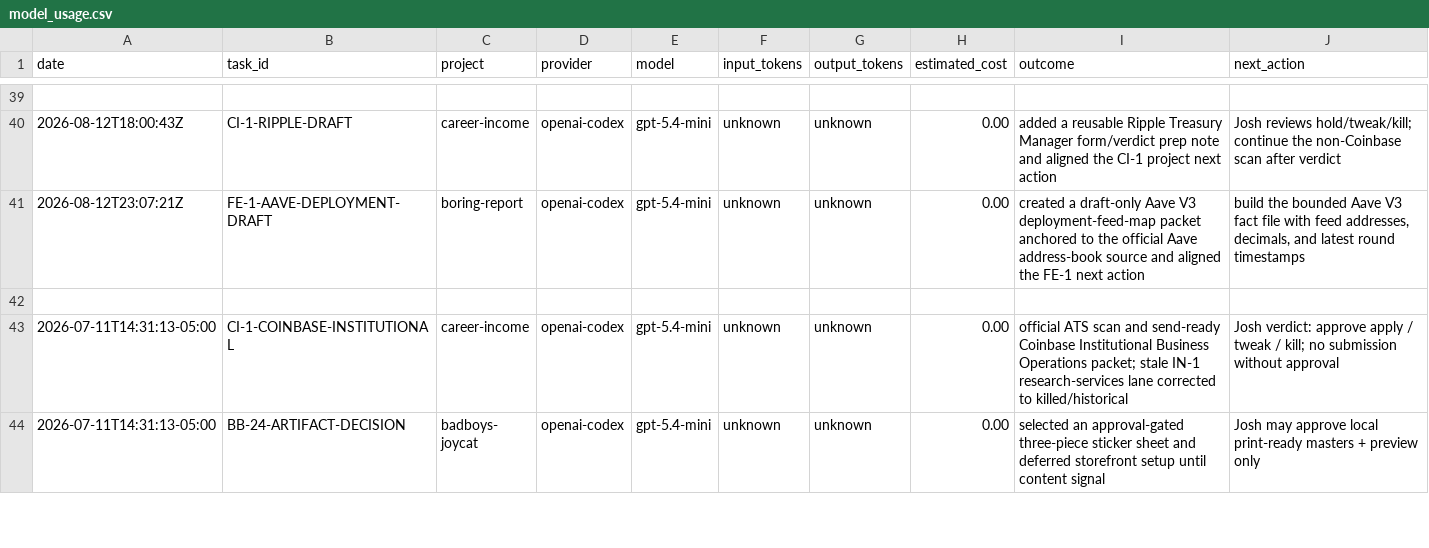
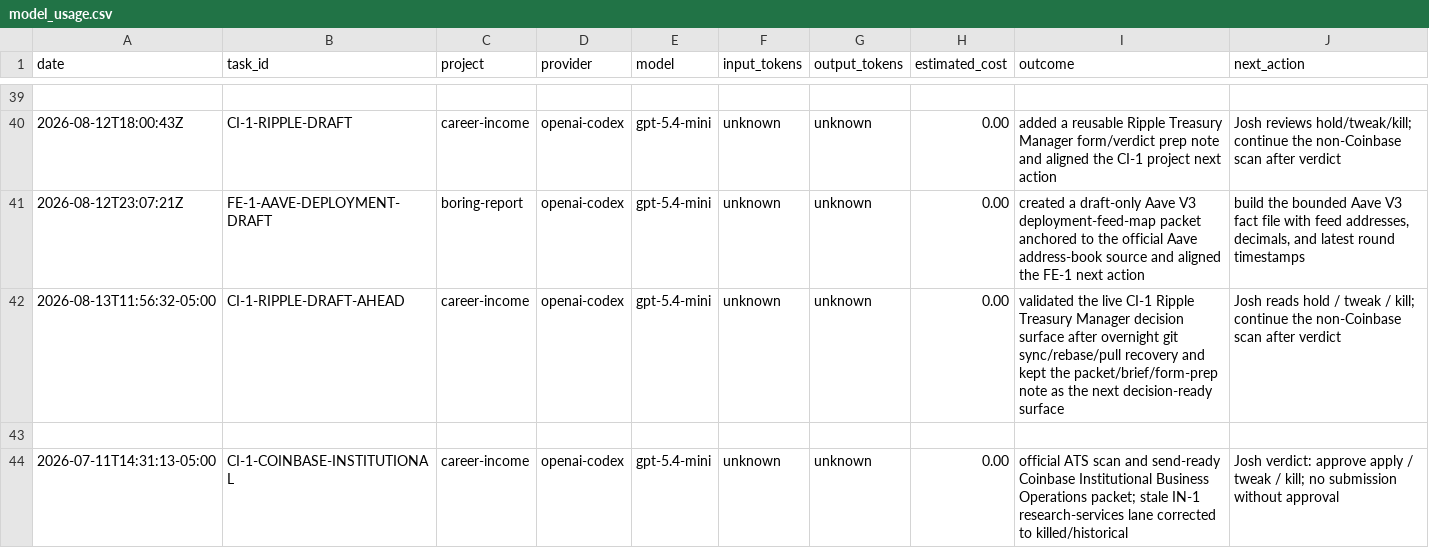
Before and after one commit to jcrypto420/COMMANDER, a CSV file: logs/model_usage.csv, drawn as a sheet; only a part is shown, gaps mark what is left out; the shorter side is filled out with more unchanged rows; the diff names each change by its address in the sheet, - before the commit and + after, or states it on an @@ line.

Commit message:
Commander: Daily money loop morning run output 2026-08-13

```diff
--- a/logs/model_usage.csv
+++ b/logs/model_usage.csv
+row 42: 2026-08-13T11:56:32-05:00 | CI-1-RIPPLE-DRAFT-AHEAD | career-income | openai-codex | gpt-5.4-mini | unknown | unknown | 0.00 | validated the live CI-1 Ripple Treasury Manager decision surface after overnight git sync/rebase/pull recovery and kept the packet/brief/form-prep note as the next decision-ready surface | Josh reads hold / tweak / kill; continue the non-Coinbase scan after verdict
```
Also changed, not shown: 1 other file.
